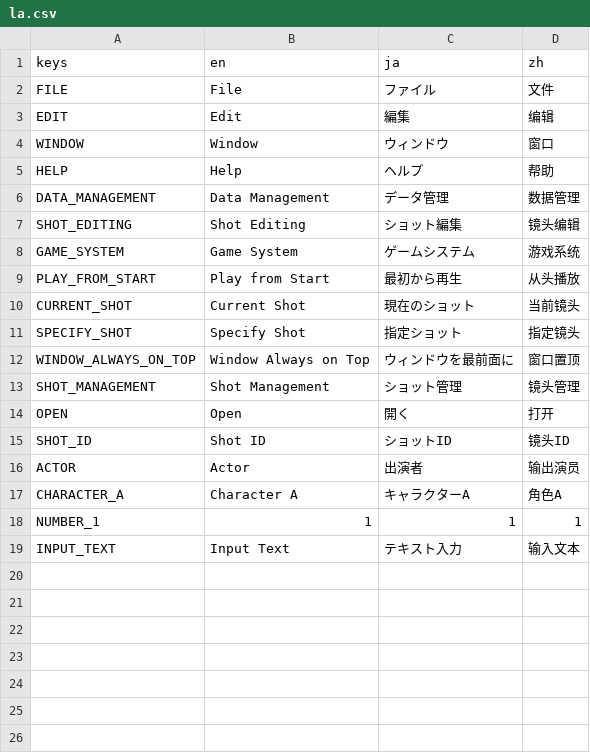
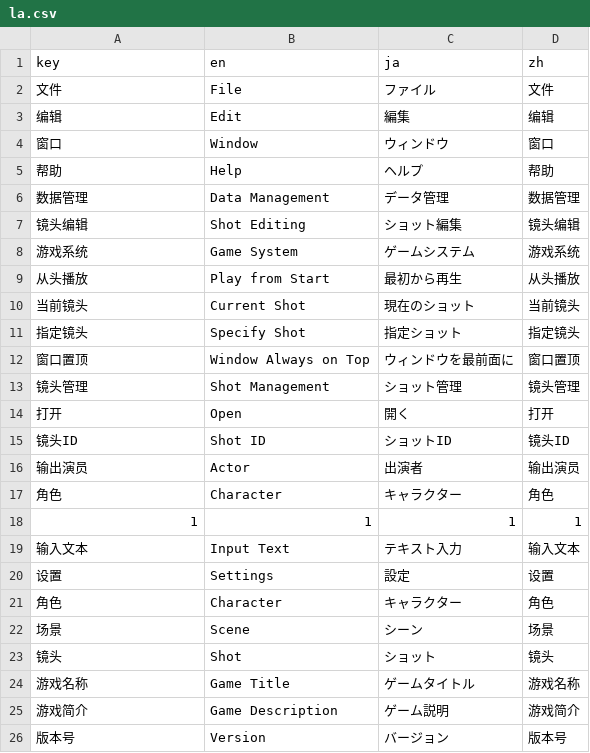
Before and after one commit to GodotHub/konado, a CSV file: addons/konado/i18n/la.csv, drawn as a sheet.

```diff
--- a/addons/konado/i18n/la.csv
+++ b/addons/konado/i18n/la.csv
@@ -1,19 +1,26 @@
-keys,en,ja,zh
-FILE,File,ファイル,文件
-EDIT,Edit,編集,编辑
-WINDOW,Window,ウィンドウ,窗口
-HELP,Help,ヘルプ,帮助
-DATA_MANAGEMENT,Data Management,データ管理,数据管理
-SHOT_EDITING,Shot Editing,ショット編集,镜头编辑
-GAME_SYSTEM,Game System,ゲームシステム,游戏系统
-PLAY_FROM_START,Play from Start,最初から再生,从头播放
-CURRENT_SHOT,Current Shot,現在のショット,当前镜头
-SPECIFY_SHOT,Specify Shot,指定ショット,指定镜头
-WINDOW_ALWAYS_ON_TOP,Window Always on Top,ウィンドウを最前面に,窗口置顶
-SHOT_MANAGEMENT,Shot Management,ショット管理,镜头管理
-OPEN,Open,開く,打开
-SHOT_ID,Shot ID,ショットID,镜头ID
-ACTOR,Actor,出演者,输出演员
-CHARACTER_A,Character A,キャラクターA,角色A
-NUMBER_1,1,1,1
-INPUT_TEXT,Input Text,テキスト入力,输入文本
+key,en,ja,zh
+文件,File,ファイル,文件
+编辑,Edit,編集,编辑
+窗口,Window,ウィンドウ,窗口
+帮助,Help,ヘルプ,帮助
+数据管理,Data Management,データ管理,数据管理
+镜头编辑,Shot Editing,ショット編集,镜头编辑
+游戏系统,Game System,ゲームシステム,游戏系统
+从头播放,Play from Start,最初から再生,从头播放
+当前镜头,Current Shot,現在のショット,当前镜头
+指定镜头,Specify Shot,指定ショット,指定镜头
+窗口置顶,Window Always on Top,ウィンドウを最前面に,窗口置顶
+镜头管理,Shot Management,ショット管理,镜头管理
+打开,Open,開く,打开
+镜头ID,Shot ID,ショットID,镜头ID
+输出演员,Actor,出演者,输出演员
+角色,Character ,キャラクター,角色
+1,1,1,1
+输入文本,Input Text,テキスト入力,输入文本
+设置,Settings,設定,设置
+角色,Character,キャラクター,角色
+场景,Scene,シーン,场景
+镜头,Shot,ショット,镜头
+游戏名称,Game Title,ゲームタイトル,游戏名称
+游戏简介,Game Description,ゲーム説明,游戏简介
+版本号,Version,バージョン,版本号
```
Also changed, not shown: 12 other files.
